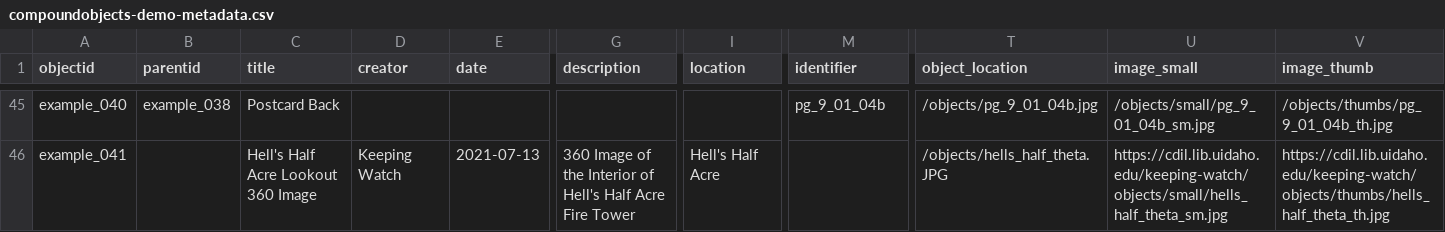
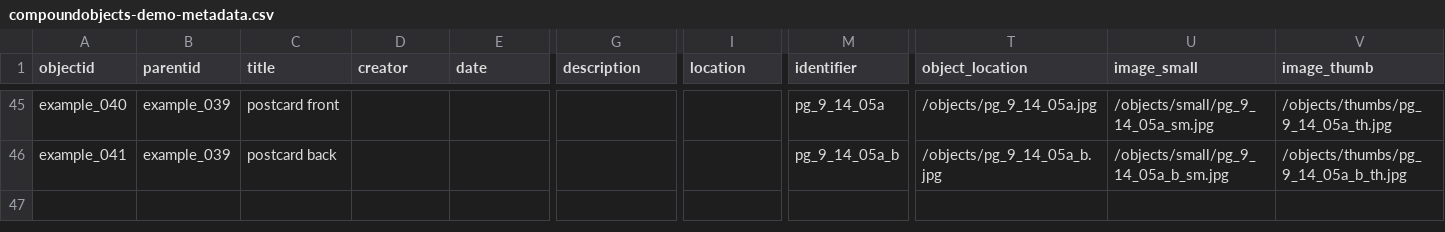
Before and after one commit to CollectionBuilder/collectionbuilder-csv, a CSV file: _data/compoundobjects-demo-metadata.csv, drawn as a sheet; only a part is shown, gaps mark what is left out; the diff covers the shown part only; the diff names each change by its address in the sheet, - before the commit and + after, or states it on an @@ line.

Commit message:
change postcard template to 'multiple'

```diff
--- a/_data/compoundobjects-demo-metadata.csv
+++ b/_data/compoundobjects-demo-metadata.csv
-B45 (parentid): example_038
+B45 (parentid): example_039
-C45 (title): Postcard Back
+C45 (title): postcard front
-M45 (identifier): pg_9_01_04b
+M45 (identifier): pg_9_14_05a
-T45 (object_location): /objects/pg_9_01_04b.jpg
+T45 (object_location): /objects/pg_9_14_05a.jpg
-U45 (image_small): /objects/small/pg_9_01_04b_sm.jpg
+U45 (image_small): /objects/small/pg_9_14_05a_sm.jpg
-V45 (image_thumb): /objects/thumbs/pg_9_01_04b_th.jpg
+V45 (image_thumb): /objects/thumbs/pg_9_14_05a_th.jpg
-B46 (parentid): (empty)
+B46 (parentid): example_039
-C46 (title): Hell's Half Acre Lookout 360 Image
+C46 (title): postcard back
-D46 (creator): Keeping Watch
+D46 (creator): (empty)
-E46 (date): 2021-07-13
+E46 (date): (empty)
-G46 (description): 360 Image of the Interior of Hell's Half Acre Fire Tower
+G46 (description): (empty)
-I46 (location): Hell's Half Acre
+I46 (location): (empty)
-M46 (identifier): (empty)
+M46 (identifier): pg_9_14_05a_b
-T46 (object_location): /objects/hells_half_theta.JPG
+T46 (object_location): /objects/pg_9_14_05a_b.jpg
-U46 (image_small): https://cdil.lib.uidaho.edu/keeping-watch/objects/small/hells_half_theta_sm.jpg
+U46 (image_small): /objects/small/pg_9_14_05a_b_sm.jpg
-V46 (image_thumb): https://cdil.lib.uidaho.edu/keeping-watch/objects/thumbs/hells_half_theta_th.jpg
+V46 (image_thumb): /objects/thumbs/pg_9_14_05a_b_th.jpg
```
Also changed, not shown: 45 edited cells elsewhere in this file, 4 other files.
